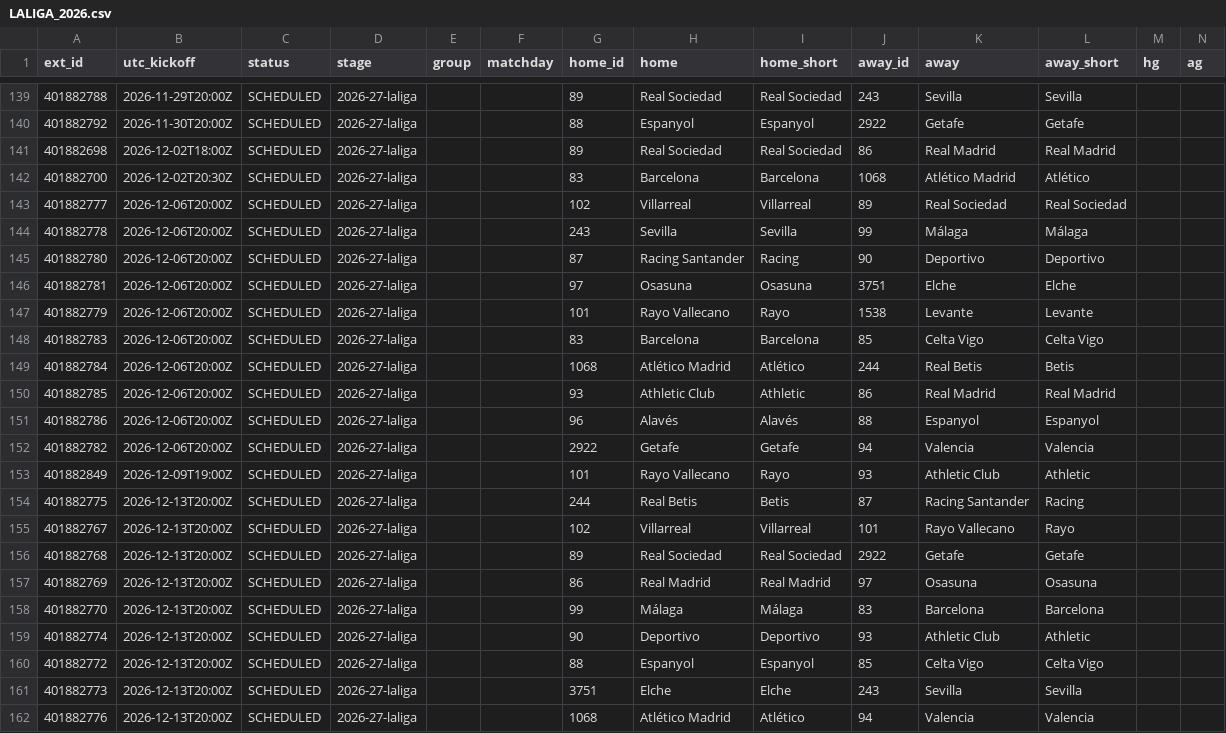
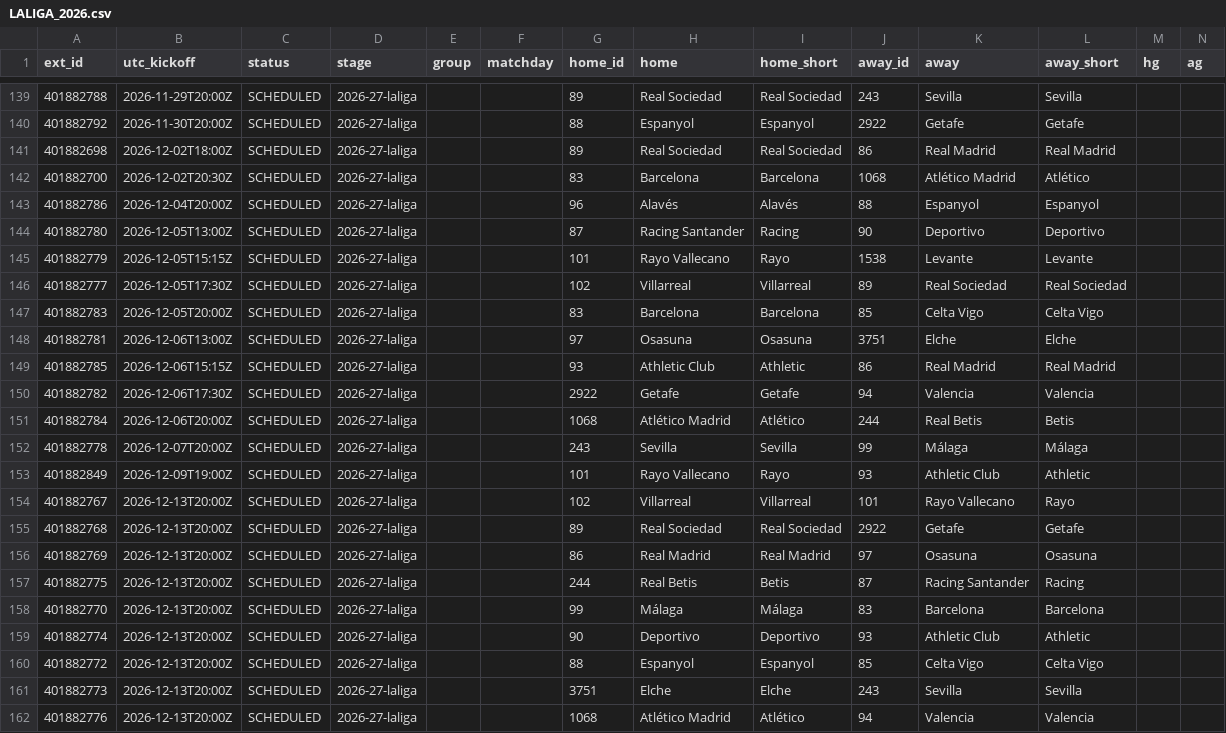
Before and after one commit to dndud3377/footy, a CSV file: data/raw/espn/LALIGA_2026.csv, drawn as a sheet; only a part is shown, gaps mark what is left out; removed rows and columns are numbered as before the commit, all else as after; rows hold the shown columns only; the diff names each change by its address in the sheet, - before the commit and + after, or states it on an @@ line.

```diff
--- a/data/raw/espn/LALIGA_2026.csv
+++ b/data/raw/espn/LALIGA_2026.csv
-row 143: 401882777 | 2026-12-06T20:00Z | SCHEDULED | 2026-27-laliga |  |  | 102 | Villarreal | Villarreal | 89 | Real Sociedad | Real Sociedad
-row 144: 401882778 | 2026-12-06T20:00Z | SCHEDULED | 2026-27-laliga |  |  | 243 | Sevilla | Sevilla | 99 | Málaga | Málaga
+row 143: 401882786 | 2026-12-04T20:00Z | SCHEDULED | 2026-27-laliga |  |  | 96 | Alavés | Alavés | 88 | Espanyol | Espanyol
-B144 (utc_kickoff): 2026-12-06T20:00Z
+B144 (utc_kickoff): 2026-12-05T13:00Z
-row 146: 401882781 | 2026-12-06T20:00Z | SCHEDULED | 2026-27-laliga |  |  | 97 | Osasuna | Osasuna | 3751 | Elche | Elche
-B145 (utc_kickoff): 2026-12-06T20:00Z
+B145 (utc_kickoff): 2026-12-05T15:15Z
+row 146: 401882777 | 2026-12-05T17:30Z | SCHEDULED | 2026-27-laliga |  |  | 102 | Villarreal | Villarreal | 89 | Real Sociedad | Real Sociedad
-B147 (utc_kickoff): 2026-12-06T20:00Z
+B147 (utc_kickoff): 2026-12-05T20:00Z
+row 148: 401882781 | 2026-12-06T13:00Z | SCHEDULED | 2026-27-laliga |  |  | 97 | Osasuna | Osasuna | 3751 | Elche | Elche
+row 149: 401882785 | 2026-12-06T15:15Z | SCHEDULED | 2026-27-laliga |  |  | 93 | Athletic Club | Athletic | 86 | Real Madrid | Real Madrid
+row 150: 401882782 | 2026-12-06T17:30Z | SCHEDULED | 2026-27-laliga |  |  | 2922 | Getafe | Getafe | 94 | Valencia | Valencia
-row 150: 401882785 | 2026-12-06T20:00Z | SCHEDULED | 2026-27-laliga |  |  | 93 | Athletic Club | Athletic | 86 | Real Madrid | Real Madrid
-row 151: 401882786 | 2026-12-06T20:00Z | SCHEDULED | 2026-27-laliga |  |  | 96 | Alavés | Alavés | 88 | Espanyol | Espanyol
-row 152: 401882782 | 2026-12-06T20:00Z | SCHEDULED | 2026-27-laliga |  |  | 2922 | Getafe | Getafe | 94 | Valencia | Valencia
+row 152: 401882778 | 2026-12-07T20:00Z | SCHEDULED | 2026-27-laliga |  |  | 243 | Sevilla | Sevilla | 99 | Málaga | Málaga
@@ row 154 moved to row 157: 401882775 @@
```
Also changed, not shown: data/processed/fixtures.csv, 3 other files.
